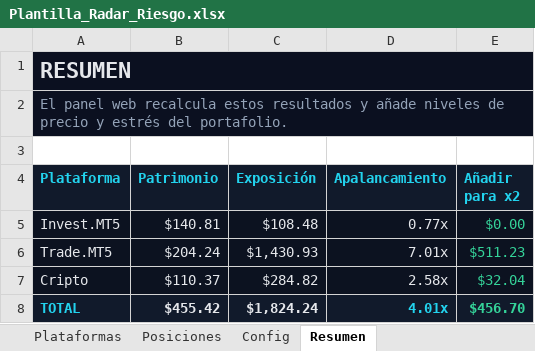
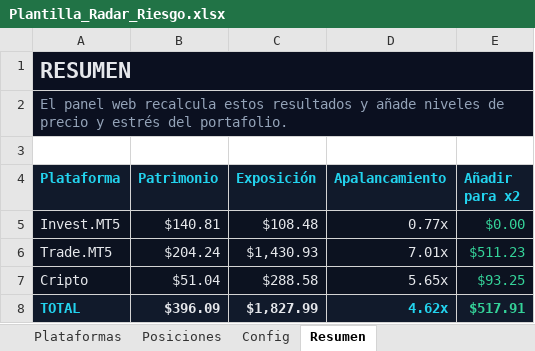
Before and after one commit to HernandoPinzon/apalancamiento-view, an Excel workbook: Plantilla_Radar_Riesgo.xlsx, sheet Resumen, drawn as a sheet; values as stored, in another font and other column widths than the file's, no borders; conditional formats not drawn; the diff names each change by its address in the sheet, - before the commit and + after, or states it on an @@ line.

Commit message:
update de la data

```diff
--- a/Plantilla_Radar_Riesgo.xlsx (sheet Resumen)
+++ b/Plantilla_Radar_Riesgo.xlsx (sheet Resumen)
-B7 (Patrimonio): $110.37
+B7 (Patrimonio): $51.04
-C7 (Exposición): $284.82
+C7 (Exposición): $288.58
-D7 (Apalancamiento): 2.58x
+D7 (Apalancamiento): 5.65x
-E7 (Añadir para x2): $32.04
+E7 (Añadir para x2): $93.25
-B8 (Patrimonio): $455.42
+B8 (Patrimonio): $396.09
-C8 (Exposición): $1,824.24
+C8 (Exposición): $1,827.99
-D8 (Apalancamiento): 4.01x
+D8 (Apalancamiento): 4.62x
-E8 (Añadir para x2): $456.70
+E8 (Añadir para x2): $517.91
```
Also changed, not shown: sheet Posiciones, sheet Plataformas, public/plantilla-radar-riesgo.xlsx, 1 other file.
